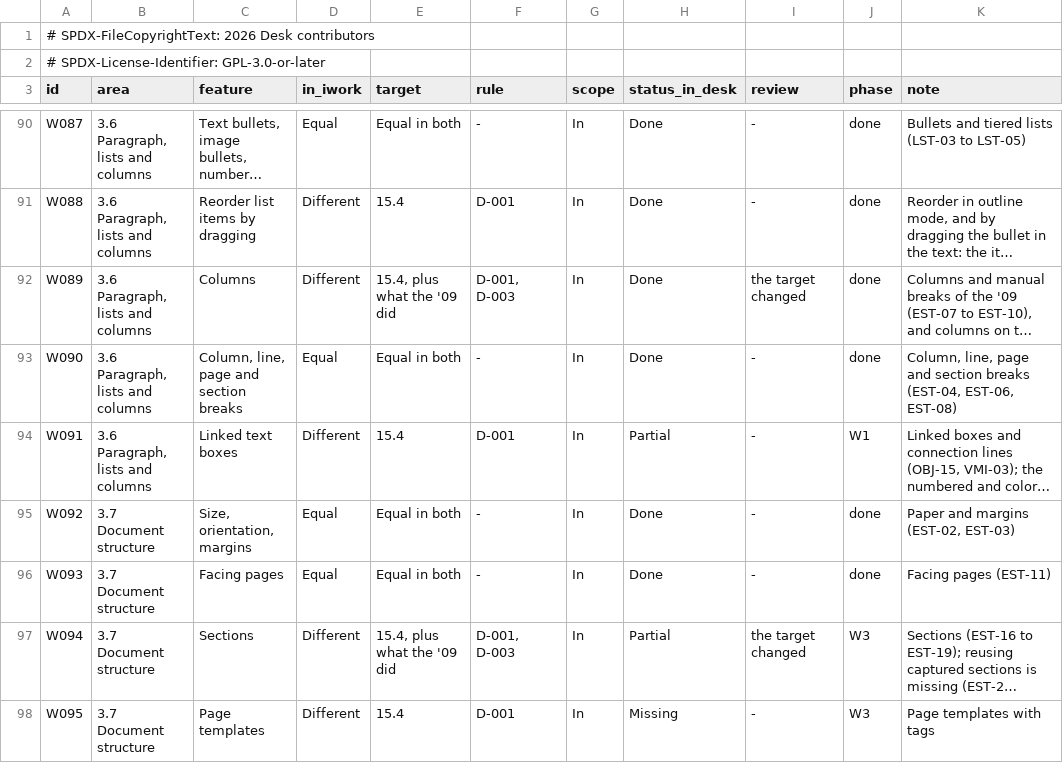
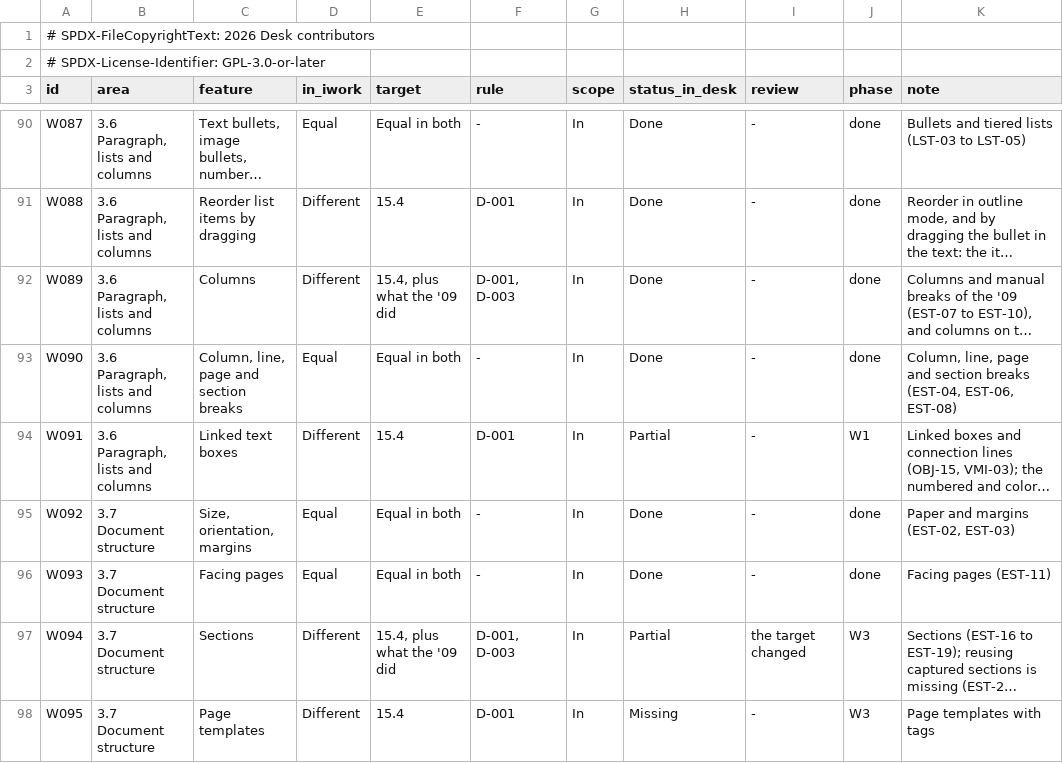
Before and after one commit to brahm/desk, a TSV file: corpus/inventory/writer.tsv, drawn as a sheet; only a part is shown, gaps mark what is left out; long unchanged cells end in …; the diff names each change by its address in the sheet, - before the commit and + after, or states it on an @@ line.

```diff
--- a/corpus/inventory/writer.tsv
+++ b/corpus/inventory/writer.tsv
-I92 (review): the target changed
+I92 (review): -
```
Also changed, not shown: docs/dashboard/changes.tsv, docs/dashboard/history.tsv, 1 other file.
